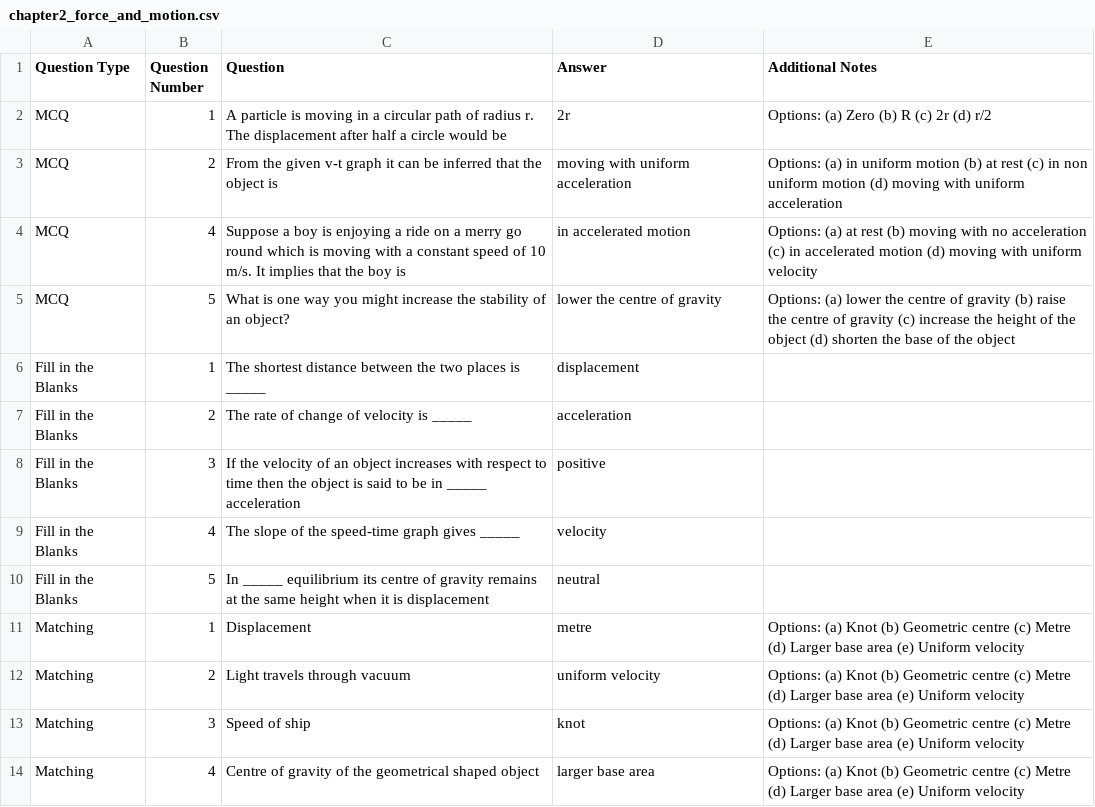
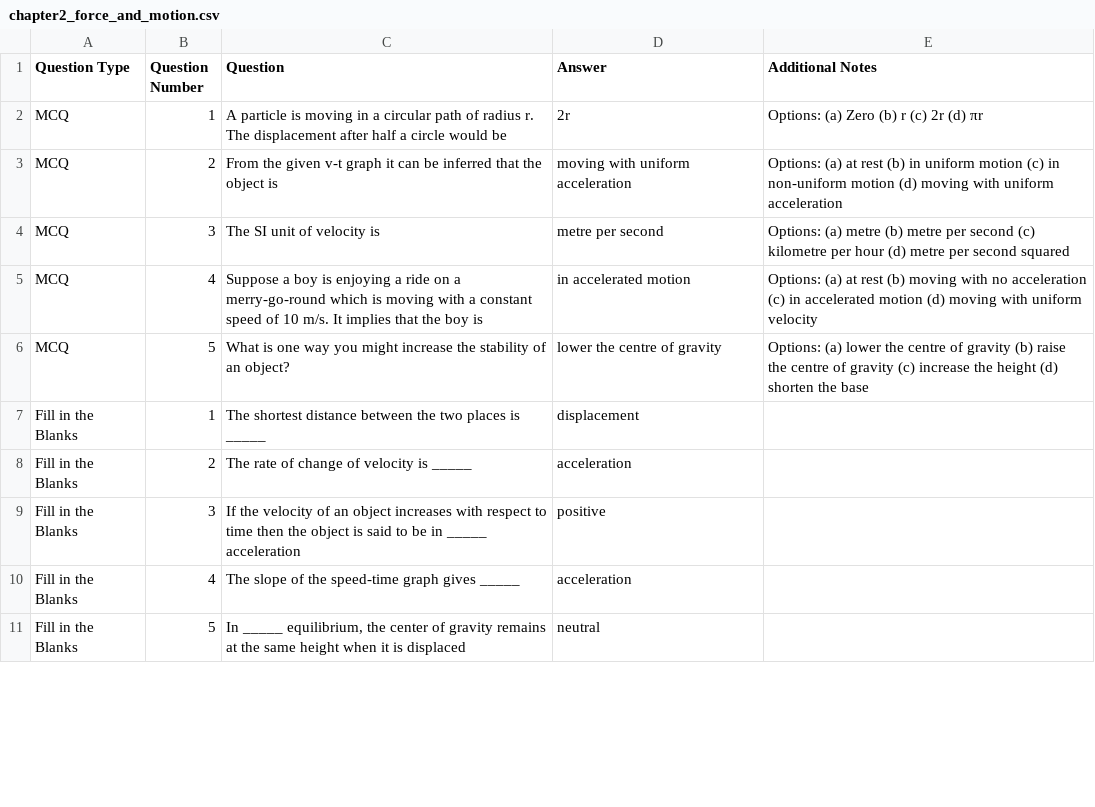
Before and after one commit to MoorthiImercfy/samacheer-kalvi-7th-science-qa, a CSV file: term1/chapter2_force_and_motion.csv, drawn as a sheet; only a part is shown; the diff covers the shown part only.

Commit message:
Fix question types and content in Chapter 2 Force and Motion

```diff
--- a/term1/chapter2_force_and_motion.csv
+++ b/term1/chapter2_force_and_motion.csv
@@ -1,5 +1,6 @@
 Question Type,Question Number,Question,Answer,Additional Notes
-MCQ,1,"A particle is moving in a circular path of radius r. The displacement after half a circle would be","2r","Options: (a) Zero (b) R (c) 2r (d) r/2"
-MCQ,2,"From the given v-t graph it can be inferred that the object is","moving with uniform acceleration","Options: (a) in uniform motion (b) at rest (c) in non uniform motion (d) moving with uniform acceleration"
-MCQ,4,"Suppose a boy is enjoying a ride on a merry go round which is moving with a constant speed of 10 m/s. It implies that the boy is","in accelerated motion","Options: (a) at rest (b) moving with no acceleration (c) in accelerated motion (d) moving with uniform velocity"
-MCQ,5,"What is one way you might increase the stability of an object?","lower the centre of gravity","Options: (a) lower the centre of gravity (b) raise the centre of gravity (c) increase the height of the object (d) shorten the base of the object"
+MCQ,1,"A particle is moving in a circular path of radius r. The displacement after half a circle would be","2r","Options: (a) Zero (b) r (c) 2r (d) πr"
+MCQ,2,"From the given v-t graph it can be inferred that the object is","moving with uniform acceleration","Options: (a) at rest (b) in uniform motion (c) in non-uniform motion (d) moving with uniform acceleration"
+MCQ,3,"The SI unit of velocity is","metre per second","Options: (a) metre (b) metre per second (c) kilometre per hour (d) metre per second squared"
+MCQ,4,"Suppose a boy is enjoying a ride on a merry-go-round which is moving with a constant speed of 10 m/s. It implies that the boy is","in accelerated motion","Options: (a) at rest (b) moving with no acceleration (c) in accelerated motion (d) moving with uniform velocity"
+MCQ,5,"What is one way you might increase the stability of an object?","lower the centre of gravity","Options: (a) lower the centre of gravity (b) raise the centre of gravity (c) increase the height (d) shorten the base"
@@ -9,6 +10,2 @@ Fill in the Blanks,3,If the velocity of an object increases with respect to time
-Fill in the Blanks,4,The slope of the speed-time graph gives _____,velocity,
-Fill in the Blanks,5,In _____ equilibrium its centre of gravity remains at the same height when it is displacement,neutral,
-Matching,1,"Displacement","metre","Options: (a) Knot (b) Geometric centre (c) Metre (d) Larger base area (e) Uniform velocity"
-Matching,2,"Light travels through vacuum","uniform velocity","Options: (a) Knot (b) Geometric centre (c) Metre (d) Larger base area (e) Uniform velocity"
-Matching,3,"Speed of ship","knot","Options: (a) Knot (b) Geometric centre (c) Metre (d) Larger base area (e) Uniform velocity"
-Matching,4,"Centre of gravity of the geometrical shaped object","larger base area","Options: (a) Knot (b) Geometric centre (c) Metre (d) Larger base area (e) Uniform velocity"
+Fill in the Blanks,4,"The slope of the speed-time graph gives _____","acceleration",
+Fill in the Blanks,5,"In _____ equilibrium, the center of gravity remains at the same height when it is displaced","neutral",
```
Also changed, not shown: 2 added rows, 4 removed rows and 15 edited cells elsewhere in this file.
